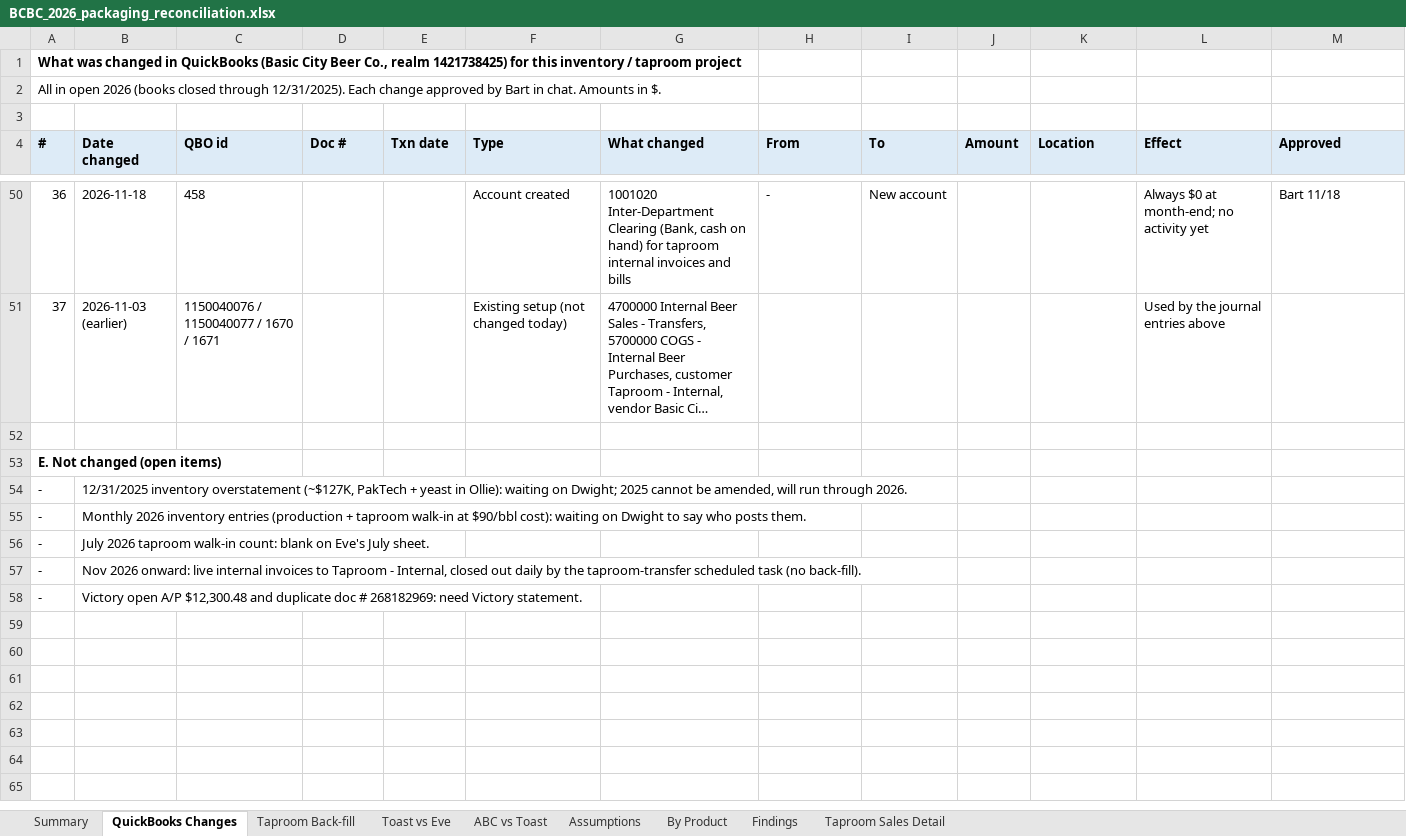
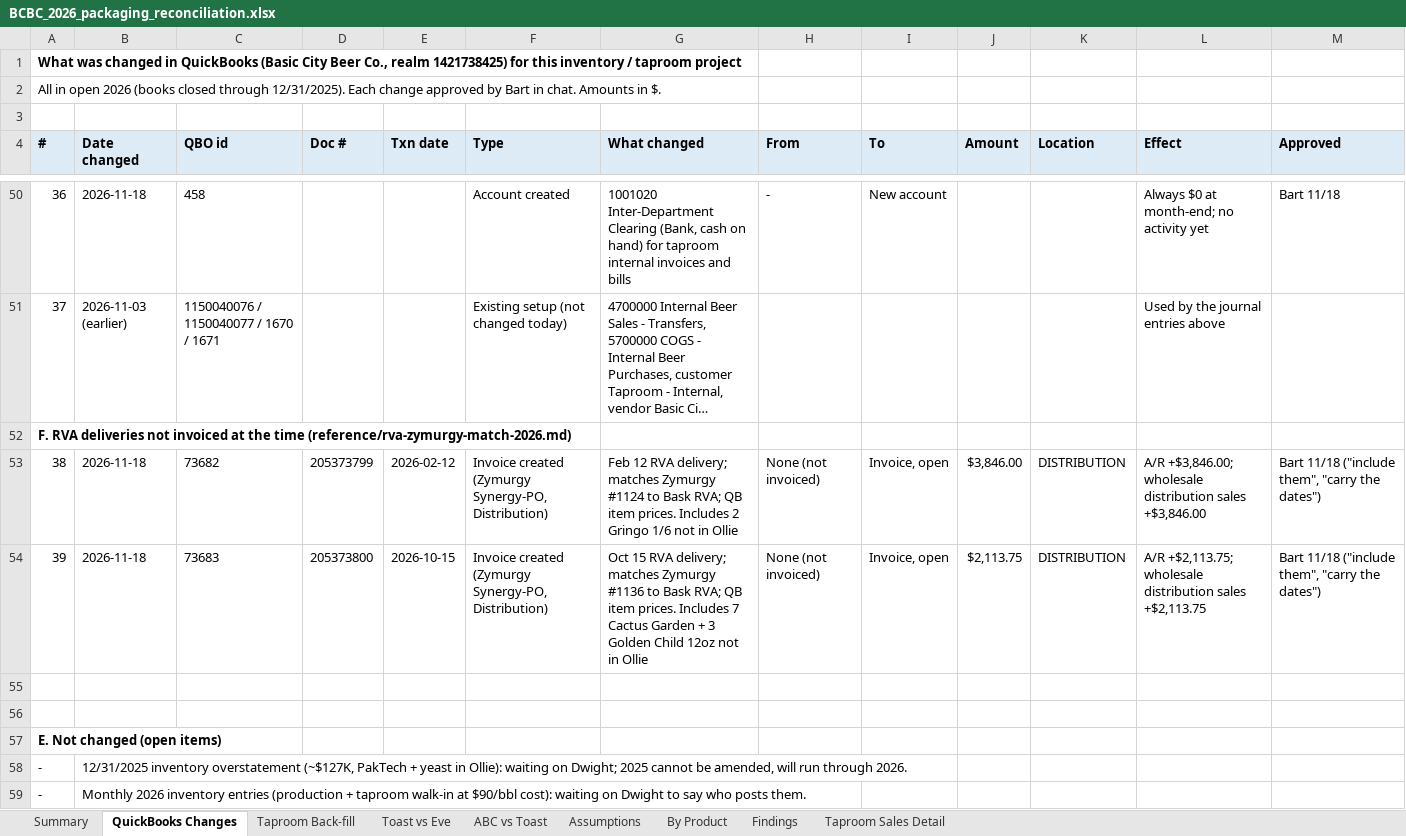
Before and after one commit to bartlanman/Ollie-Ops-, an Excel workbook: reference/BCBC_2026_packaging_reconciliation.xlsx, sheet QuickBooks Changes, drawn as a sheet; only a part is shown, gaps mark what is left out; the shorter side is filled out with more unchanged rows; long unchanged cells end in …; values as stored, in another font and other column widths than the file's, no borders; the diff names each change by its address in the sheet, - before the commit and + after, or states it on an @@ line.

```diff
--- a/reference/BCBC_2026_packaging_reconciliation.xlsx (sheet QuickBooks Changes)
+++ b/reference/BCBC_2026_packaging_reconciliation.xlsx (sheet QuickBooks Changes)
@@ column A (#) renumbered in row 52 @@
+row 53: 38 | 2026-11-18 | 73682 | 205373799 | 2026-02-12 | Invoice created (Zymurgy Synergy-PO, Distribution) | Feb 12 RVA delivery; matches Zymurgy #1124 to Bask RVA; QB item prices. Includes 2 Gringo 1/6 not in Ollie | None (not invoiced) | Invoice, open | $3,846.00 | DISTRIBUTION | A/R +$3,846.00; wholesale distribution sales +$3,846.00 | Bart 11/18 ("include them", "carry the dates")
+row 54: 39 | 2026-11-18 | 73683 | 205373800 | 2026-10-15 | Invoice created (Zymurgy Synergy-PO, Distribution) | Oct 15 RVA delivery; matches Zymurgy #1136 to Bask RVA; QB item prices. Includes 7 Cactus Garden + 3 Golden Child 12oz not in Ollie | None (not invoiced) | Invoice, open | $2,113.75 | DISTRIBUTION | A/R +$2,113.75; wholesale distribution sales +$2,113.75 | Bart 11/18 ("include them", "carry the dates")
+row 55: (empty)
+row 56: (empty)
```
